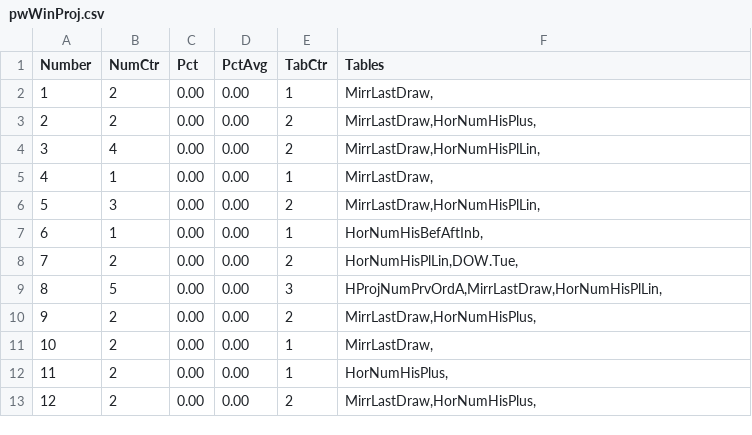
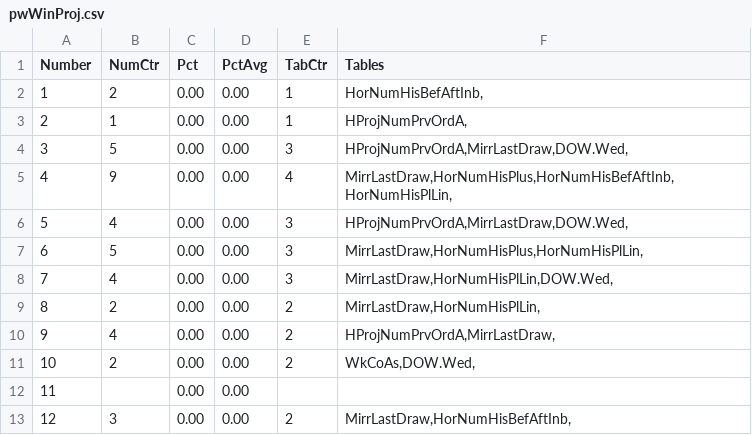
Before and after one commit to csnlcbtt/wix, a CSV file: csv/pwWinProj.csv, drawn as a sheet; only a part is shown; the diff covers the shown part only.

```diff
--- a/csv/pwWinProj.csv
+++ b/csv/pwWinProj.csv
@@ -1,13 +1,13 @@
 "Number","NumCtr","Pct","PctAvg","TabCtr","Tables"
-1,2,0.00,0.00,1,"MirrLastDraw,"
-2,2,0.00,0.00,2,"MirrLastDraw,HorNumHisPlus,"
-3,4,0.00,0.00,2,"MirrLastDraw,HorNumHisPlLin,"
-4,1,0.00,0.00,1,"MirrLastDraw,"
-5,3,0.00,0.00,2,"MirrLastDraw,HorNumHisPlLin,"
-6,1,0.00,0.00,1,"HorNumHisBefAftInb,"
-7,2,0.00,0.00,2,"HorNumHisPlLin,DOW.Tue,"
-8,5,0.00,0.00,3,"HProjNumPrvOrdA,MirrLastDraw,HorNumHisPlLin,"
-9,2,0.00,0.00,2,"MirrLastDraw,HorNumHisPlus,"
-10,2,0.00,0.00,1,"MirrLastDraw,"
-11,2,0.00,0.00,1,"HorNumHisPlus,"
-12,2,0.00,0.00,2,"MirrLastDraw,HorNumHisPlus,"
+1,2,0.00,0.00,1,"HorNumHisBefAftInb,"
+2,1,0.00,0.00,1,"HProjNumPrvOrdA,"
+3,5,0.00,0.00,3,"HProjNumPrvOrdA,MirrLastDraw,DOW.Wed,"
+4,9,0.00,0.00,4,"MirrLastDraw,HorNumHisPlus,HorNumHisBefAftInb,HorNumHisPlLin,"
+5,4,0.00,0.00,3,"HProjNumPrvOrdA,MirrLastDraw,DOW.Wed,"
+6,5,0.00,0.00,3,"MirrLastDraw,HorNumHisPlus,HorNumHisPlLin,"
+7,4,0.00,0.00,3,"MirrLastDraw,HorNumHisPlLin,DOW.Wed,"
+8,2,0.00,0.00,2,"MirrLastDraw,HorNumHisPlLin,"
+9,4,0.00,0.00,2,"HProjNumPrvOrdA,MirrLastDraw,"
+10,2,0.00,0.00,2,"WkCoAs,DOW.Wed,"
+11,,0.00,0.00,,
+12,3,0.00,0.00,2,"MirrLastDraw,HorNumHisBefAftInb,"
```
Also changed, not shown: 56 edited cells elsewhere in this file, csv/p2hznhist.csv, csv/p2wkass.csv, 44 other files.
